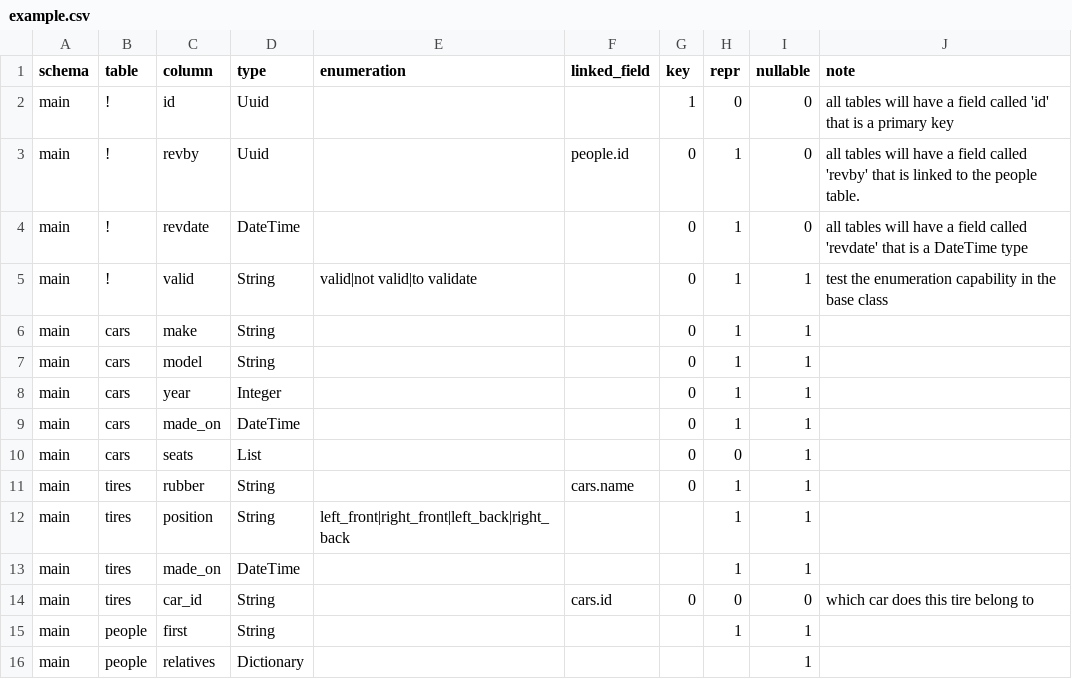
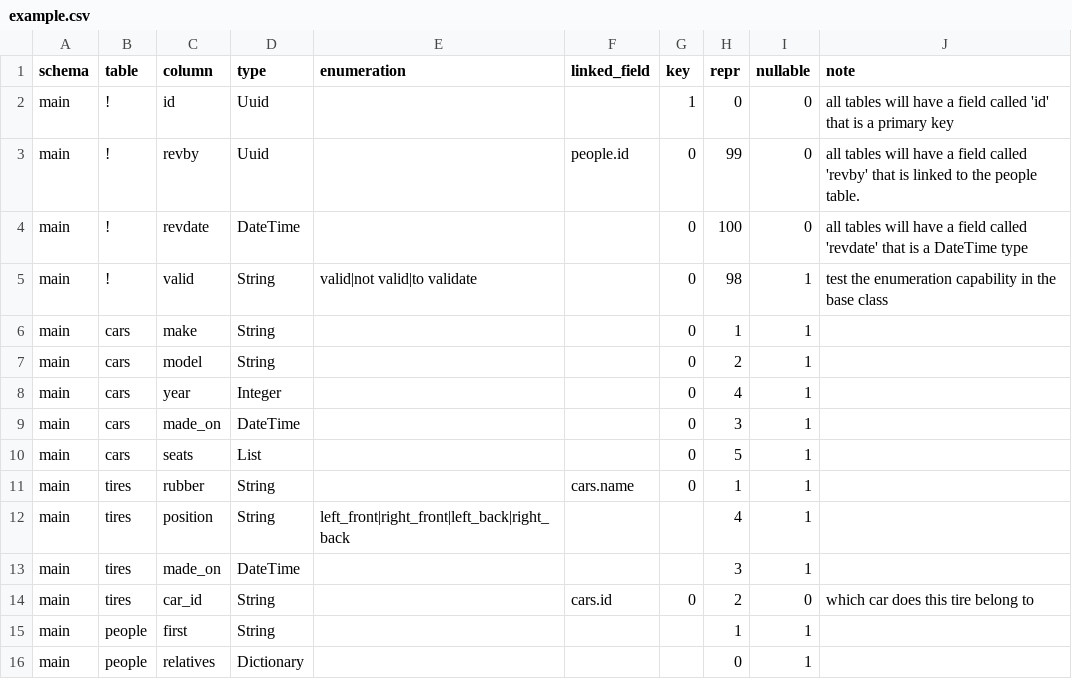
Before and after one commit to dbruce-ae05/orm_maker, a CSV file: example/example.csv, drawn as a sheet.

Commit message:
added feature to sort repr string, defined in the input

```diff
--- a/example/example.csv
+++ b/example/example.csv
@@ -2,15 +2,15 @@ schema,table,column,type,enumeration,linked_field,key,repr,nullable,note
 main,!,id,Uuid,,,1,0,0,all tables will have a field called 'id' that is a primary key
-main,!,revby,Uuid,,people.id,0,1,0,all tables will have a field called 'revby' that is linked to the people table.
-main,!,revdate,DateTime,,,0,1,0,all tables will have a field called 'revdate' that is a DateTime type
-main,!,valid,String,valid|not valid|to validate,,0,1,1,test the enumeration capability in the base class
+main,!,revby,Uuid,,people.id,0,99,0,all tables will have a field called 'revby' that is linked to the people table.
+main,!,revdate,DateTime,,,0,100,0,all tables will have a field called 'revdate' that is a DateTime type
+main,!,valid,String,valid|not valid|to validate,,0,98,1,test the enumeration capability in the base class
 main,cars,make,String,,,0,1,1,
-main,cars,model,String,,,0,1,1,
-main,cars,year,Integer,,,0,1,1,
-main,cars,made_on,DateTime,,,0,1,1,
-main,cars,seats,List,,,0,0,1,
+main,cars,model,String,,,0,2,1,
+main,cars,year,Integer,,,0,4,1,
+main,cars,made_on,DateTime,,,0,3,1,
+main,cars,seats,List,,,0,5,1,
 main,tires,rubber,String,,cars.name,0,1,1,
-main,tires,position,String,left_front|right_front|left_back|right_back,,,1,1,
-main,tires,made_on,DateTime,,,,1,1,
-main,tires,car_id,String,,cars.id,0,0,0,which car does this tire belong to
+main,tires,position,String,left_front|right_front|left_back|right_back,,,4,1,
+main,tires,made_on,DateTime,,,,3,1,
+main,tires,car_id,String,,cars.id,0,2,0,which car does this tire belong to
 main,people,first,String,,,,1,1,
-main,people,relatives,Dictionary,,,,,1,
+main,people,relatives,Dictionary,,,,0,1,
```
Also changed, not shown: 4 other files.
